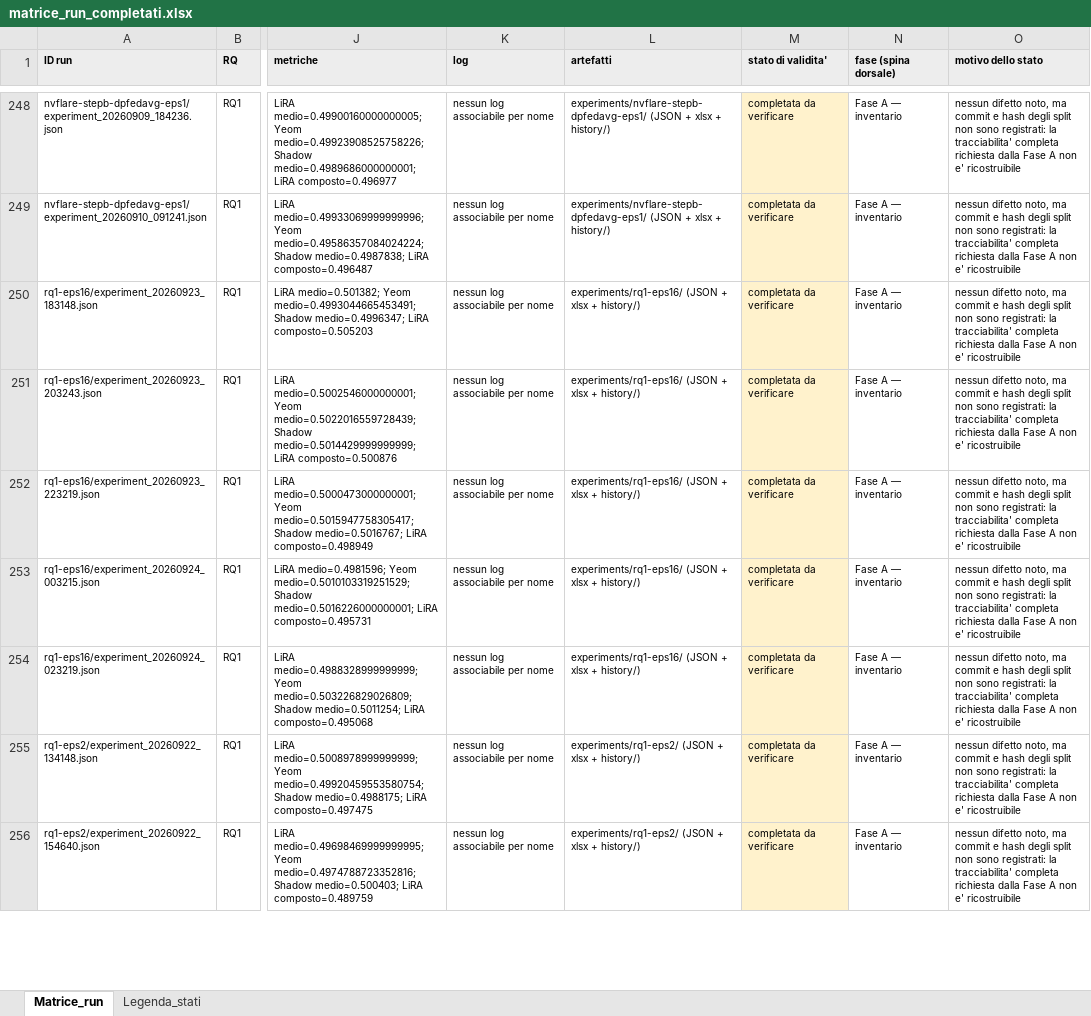
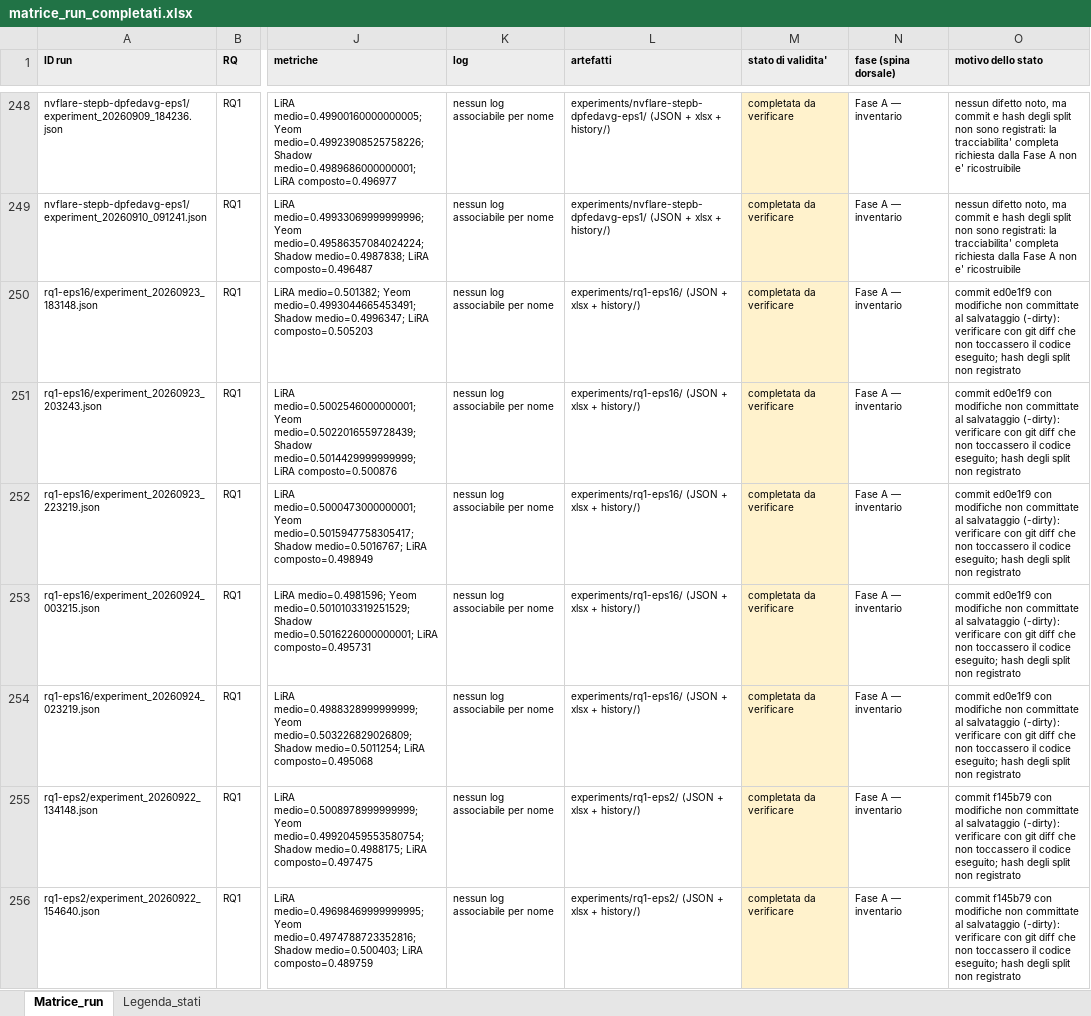
Before and after one commit to susetta85/ChargeShield-FL, an Excel workbook: risultati/matrice_run_completati.xlsx, sheet Matrice_run, drawn as a sheet; only a part is shown, gaps mark what is left out; values as stored, in another font and other column widths than the file's, no borders; the diff covers the shown part only; the diff names each change by its address in the sheet, - before the commit and + after, or states it on an @@ line.

Commit message:
E-B: seed 456 di sigma=1; registro delle run corretto per record-DP, mu=0 e altre macchine (seg 56); -dirty del seed 456 (seg 57); SprintLog 10zz+136

```diff
--- a/risultati/matrice_run_completati.xlsx (sheet Matrice_run)
+++ b/risultati/matrice_run_completati.xlsx (sheet Matrice_run)
-O250:O254 (motivo dello stato): nessun difetto noto, ma commit e hash degli split non sono registrati: la tracciabilita' completa richiesta dalla Fase A non e' ricostruibile
+O250:O254 (motivo dello stato): commit ed0e1f9 con modifiche non committate al salvataggio (-dirty): verificare con git diff che non toccassero il codice eseguito; hash degli split non registrato
-O255:O256 (motivo dello stato): nessun difetto noto, ma commit e hash degli split non sono registrati: la tracciabilita' completa richiesta dalla Fase A non e' ricostruibile
+O255:O256 (motivo dello stato): commit f145b79 con modifiche non committate al salvataggio (-dirty): verificare con git diff che non toccassero il codice eseguito; hash degli split non registrato
```
Also changed, not shown: 22 added rows and 57 edited cells elsewhere in this sheet, risultati/Matrice_sintesi.xlsx, risultati/matrice_confronti.xlsx, 8 other files.
